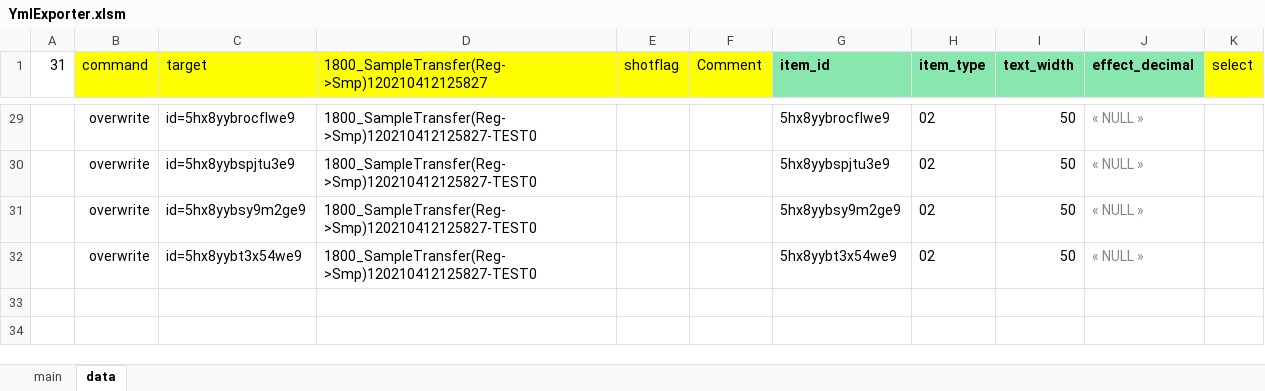
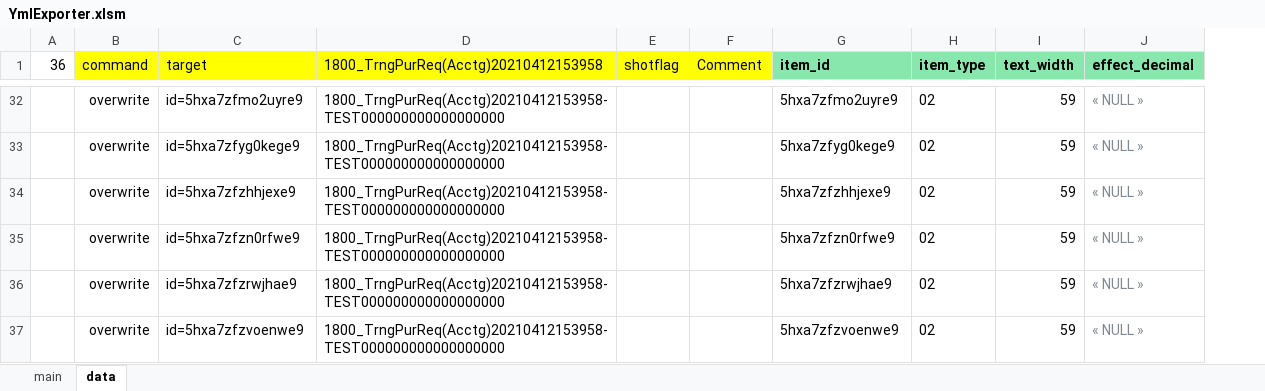
Before and after one commit to mbpswangxg/textconv, an Excel workbook: bin/YmlExporter.xlsm, sheet data, drawn as a sheet; only a part is shown, gaps mark what is left out; values as stored, in another font and other column widths than the file's, no borders; conditional formats not drawn; removed rows and columns are numbered as before the commit, all else as after; the diff covers the shown part only; the diff names each change by its address in the sheet, - before the commit and + after, or states it on an @@ line.

```diff
--- a/bin/YmlExporter.xlsm (sheet data)
+++ b/bin/YmlExporter.xlsm (sheet data)
-column A (31), empty
+column A (36), empty
-column K (select), empty
-D1: 1800_SampleTransfer(Reg->Smp)120210412125827
+D1: 1800_TrngPurReq(Acctg)20210412153958
-C32 (target): id=5hx8yybrocflwe9
+C32 (target): id=5hxa7zfmo2uyre9
-D32: 1800_SampleTransfer(Reg->Smp)120210412125827-TEST0
+D32: 1800_TrngPurReq(Acctg)20210412153958-TEST000000000000000000
-G32 (item_id): 5hx8yybrocflwe9
+G32 (item_id): 5hxa7zfmo2uyre9
-I32 (text_width): 50
+I32 (text_width): 59
-row 30:  | overwrite | id=5hx8yybspjtu3e9 | 1800_SampleTransfer(Reg->Smp)120210412125827-TEST0 |  |  | 5hx8yybspjtu3e9 | 02 | 50 | « NULL »
-C33 (target): id=5hx8yybsy9m2ge9
+C33 (target): id=5hxa7zfyg0kege9
-D33:D34: 1800_SampleTransfer(Reg->Smp)120210412125827-TEST0
+D33:D34: 1800_TrngPurReq(Acctg)20210412153958-TEST000000000000000000
-G33 (item_id): 5hx8yybsy9m2ge9
+G33 (item_id): 5hxa7zfyg0kege9
-I33:I34 (text_width): 50
+I33:I34 (text_width): 59
-C34 (target): id=5hx8yybt3x54we9
+C34 (target): id=5hxa7zfzhhjexe9
-G34 (item_id): 5hx8yybt3x54we9
+G34 (item_id): 5hxa7zfzhhjexe9
+row 35:  | overwrite | id=5hxa7zfzn0rfwe9 | 1800_TrngPurReq(Acctg)20210412153958-TEST000000000000000000 |  |  | 5hxa7zfzn0rfwe9 | 02 | 59 | « NULL »
+row 36:  | overwrite | id=5hxa7zfzrwjhae9 | 1800_TrngPurReq(Acctg)20210412153958-TEST000000000000000000 |  |  | 5hxa7zfzrwjhae9 | 02 | 59 | « NULL »
+row 37:  | overwrite | id=5hxa7zfzvoenwe9 | 1800_TrngPurReq(Acctg)20210412153958-TEST000000000000000000 |  |  | 5hxa7zfzvoenwe9 | 02 | 59 | « NULL »
```
Also changed, not shown: 13 added rows, 10 removed rows and 46 edited cells elsewhere in this sheet, sheet main, charts or pictures, 27 other files.
